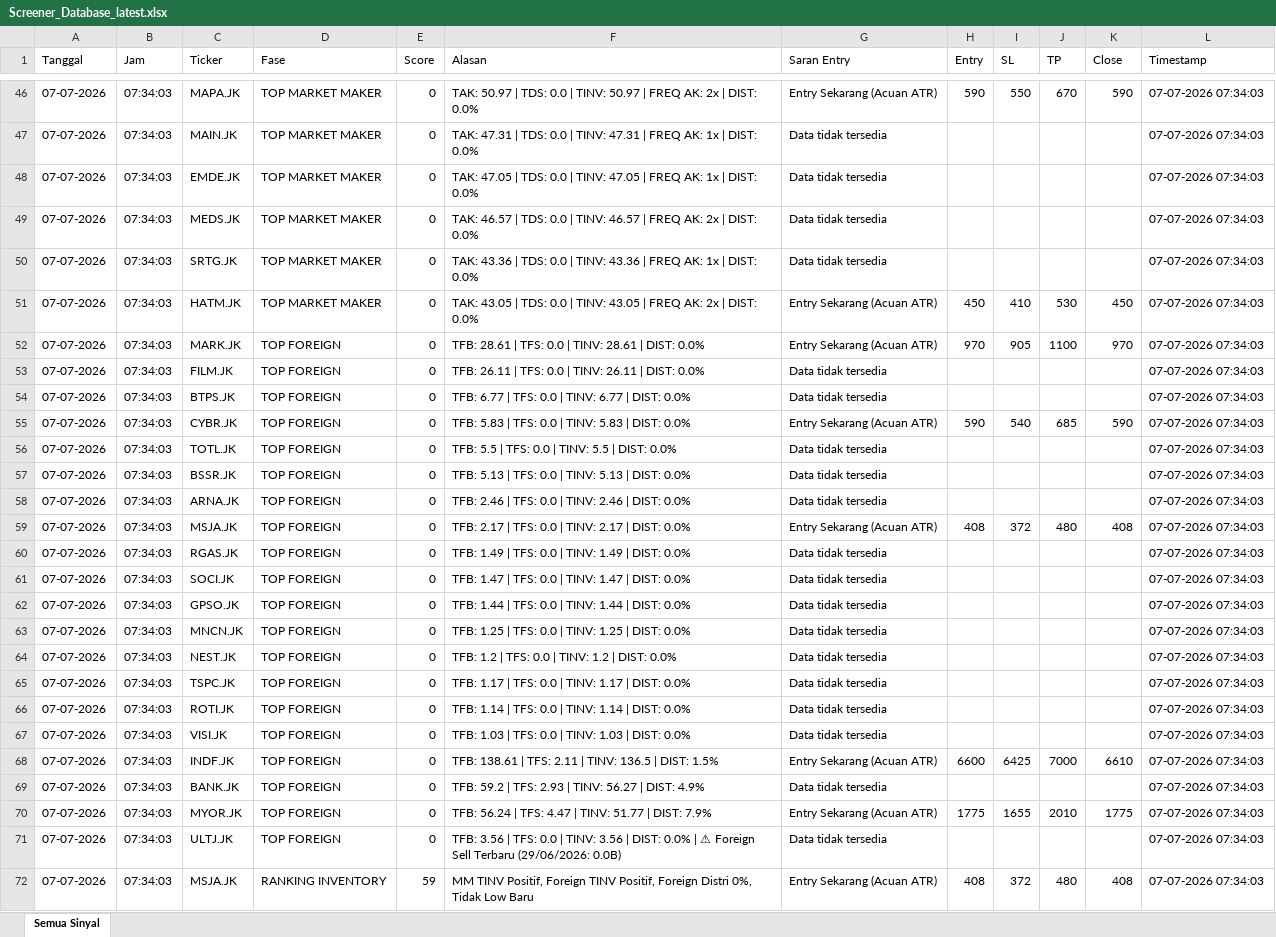
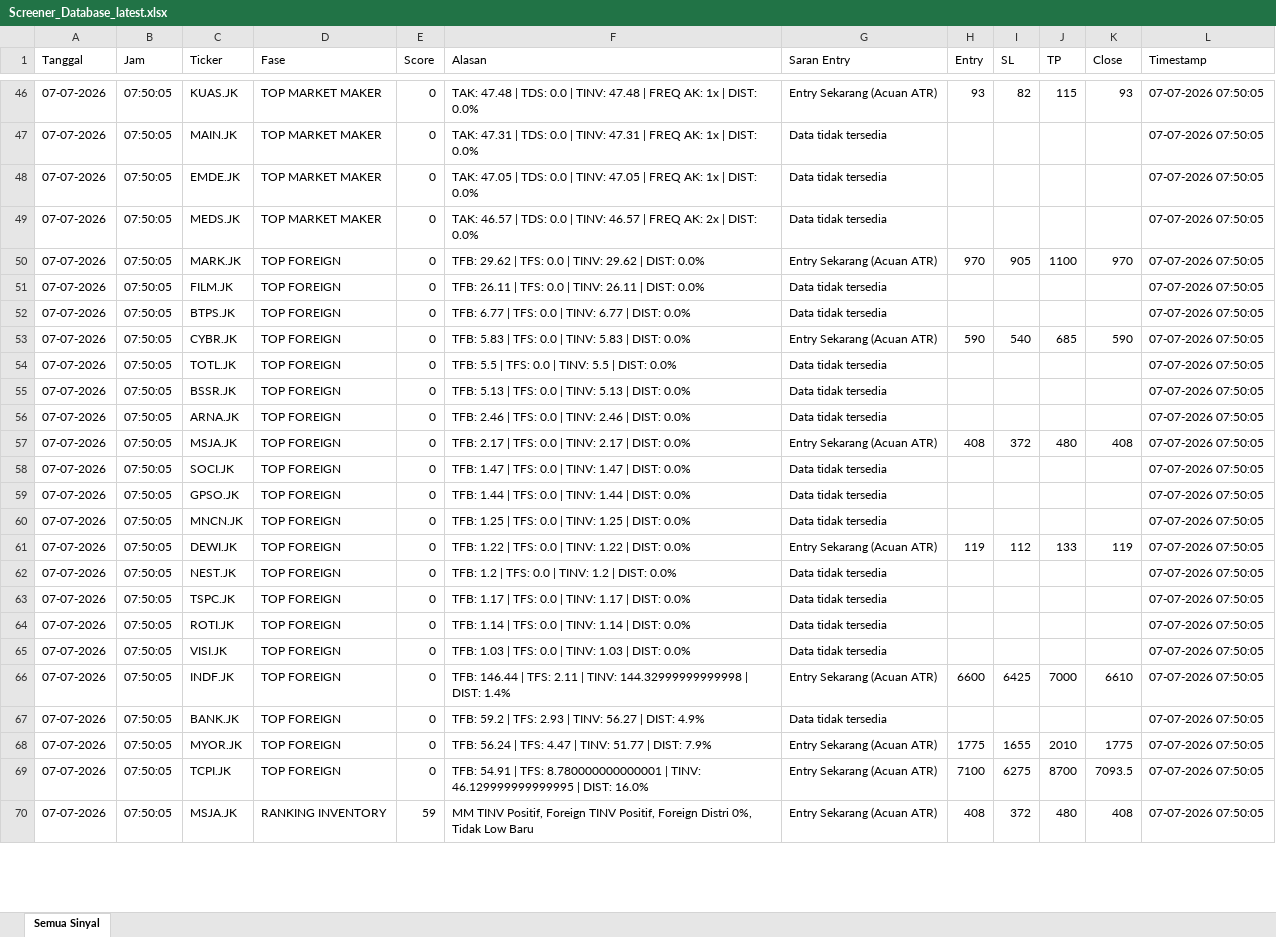
Before and after one commit to dedewhy/trading_screener, an Excel workbook: screener_output/Screener_Database_latest.xlsx, sheet Semua Sinyal, drawn as a sheet; only a part is shown, gaps mark what is left out; values as stored, in another font and other column widths than the file's, no borders; removed rows and columns are numbered as before the commit, all else as after; the diff covers the shown part only; the diff names each change by its address in the sheet, - before the commit and + after, or states it on an @@ line.

```diff
--- a/screener_output/Screener_Database_latest.xlsx (sheet Semua Sinyal)
+++ b/screener_output/Screener_Database_latest.xlsx (sheet Semua Sinyal)
-B46:B49 (Jam): 07:34:03
+B46:B49 (Jam): 07:50:05
-C46 (Ticker): MAPA.JK
+C46 (Ticker): KUAS.JK
-F46 (Alasan): TAK: 50.97 | TDS: 0.0 | TINV: 50.97 | FREQ AK: 2x | DIST:…
+F46 (Alasan): TAK: 47.48 | TDS: 0.0 | TINV: 47.48 | FREQ AK: 1x | DIST:…
-H46 (Entry): 590
+H46 (Entry): 93
-I46 (SL): 550
+I46 (SL): 82
-J46 (TP): 670
+J46 (TP): 115
-K46 (Close): 590
+K46 (Close): 93
-L46:L49 (Timestamp): 07-07-2026 07:34:03
+L46:L49 (Timestamp): 07-07-2026 07:50:05
-row 50: 07-07-2026 | 07:34:03 | SRTG.JK | TOP MARKET MAKER | 0 | TAK: 43.36 | TDS: 0.0 | TINV: 43.36 | FREQ AK: 1x | DIST: 0.0% | Data tidak tersedia |  |  |  |  | 07-07-2026 07:34:03
-row 51: 07-07-2026 | 07:34:03 | HATM.JK | TOP MARKET MAKER | 0 | TAK: 43.05 | TDS: 0.0 | TINV: 43.05 | FREQ AK: 2x | DIST: 0.0% | Entry Sekarang (Acuan ATR) | 450 | 410 | 530 | 450 | 07-07-2026 07:34:03
-B50:B57 (Jam): 07:34:03
+B50:B57 (Jam): 07:50:05
-F50 (Alasan): TFB: 28.61 | TFS: 0.0 | TINV: 28.61 | DIST:…
+F50 (Alasan): TFB: 29.62 | TFS: 0.0 | TINV: 29.62 | DIST:…
-L50:L57 (Timestamp): 07-07-2026 07:34:03
+L50:L57 (Timestamp): 07-07-2026 07:50:05
-row 60: 07-07-2026 | 07:34:03 | RGAS.JK | TOP FOREIGN | 0 | TFB: 1.49 | TFS: 0.0 | TINV: 1.49 | DIST: 0.0% | Data tidak tersedia |  |  |  |  | 07-07-2026 07:34:03
-B58:B60 (Jam): 07:34:03
+B58:B60 (Jam): 07:50:05
-L58:L60 (Timestamp): 07-07-2026 07:34:03
+L58:L60 (Timestamp): 07-07-2026 07:50:05
+row 61: 07-07-2026 | 07:50:05 | DEWI.JK | TOP FOREIGN | 0 | TFB: 1.22 | TFS: 0.0 | TINV: 1.22 | DIST: 0.0% | Entry Sekarang (Acuan ATR) | 119 | 112 | 133 | 119 | 07-07-2026 07:50:05
-B62:B70 (Jam): 07:34:03
+B62:B70 (Jam): 07:50:05
-L62:L70 (Timestamp): 07-07-2026 07:34:03
+L62:L70 (Timestamp): 07-07-2026 07:50:05
-F66 (Alasan): TFB: 138.61 | TFS: 2.11 | TINV: 136.5 | DIST: 1.5%
+F66 (Alasan): TFB: 146.44 | TFS: 2.11 | TINV: 144.32999999999998 | DIST: 1.4%
-C69 (Ticker): ULTJ.JK
+C69 (Ticker): TCPI.JK
-F69 (Alasan): TFB: 3.56 | TFS: 0.0 | TINV: 3.56 | DIST: 0.0% | ⚠ Foreign Sell Terbaru (29/06/2026: 0.0B)
+F69 (Alasan): TFB: 54.91 | TFS: 8.780000000000001 | TINV: 46.129999999999995 | DIST: 16.0%
-G69 (Saran Entry): Data tidak tersedia
+G69 (Saran Entry): Entry Sekarang (Acuan ATR)
-H69 (Entry): (empty)
+H69 (Entry): 7100
-I69 (SL): (empty)
+I69 (SL): 6275
-J69 (TP): (empty)
+J69 (TP): 8700
-K69 (Close): (empty)
+K69 (Close): 7093.5
```
Also changed, not shown: 8 added rows, 8 removed rows and 109 edited cells elsewhere in this sheet.
